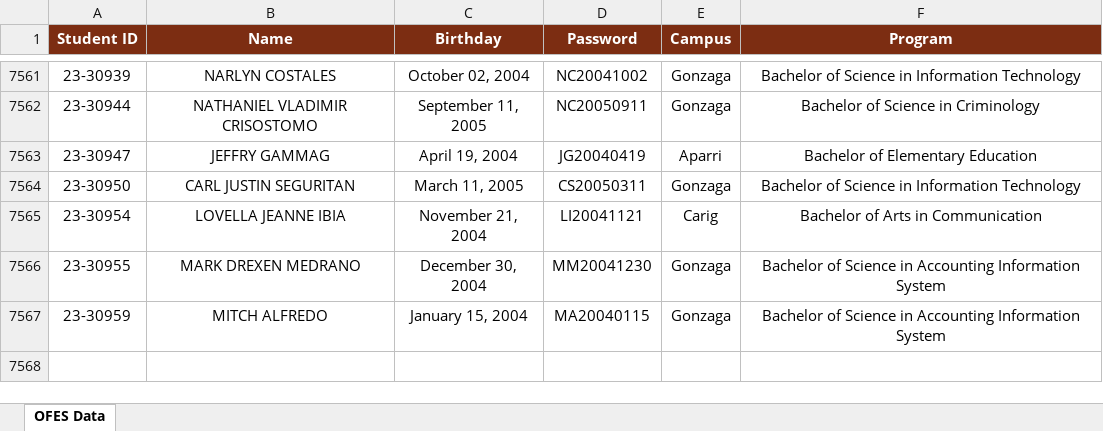
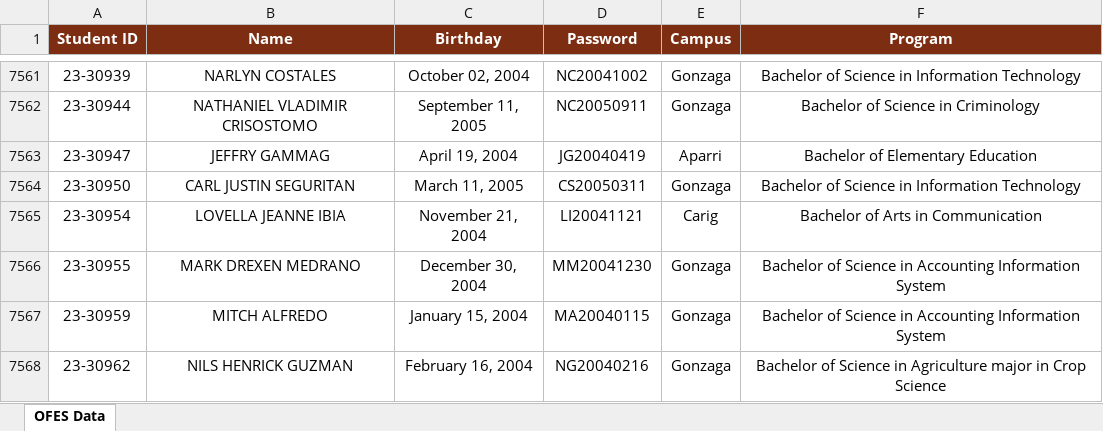
Before and after one commit to ricfx861-sys/fdcv-g-vdsfvg, an Excel workbook: ofes_data.xlsx, sheet OFES Data, drawn as a sheet; only a part is shown, gaps mark what is left out; values as stored, in another font and other column widths than the file's, no borders; the diff names each change by its address in the sheet, - before the commit and + after, or states it on an @@ line.

```diff
--- a/ofes_data.xlsx (sheet OFES Data)
+++ b/ofes_data.xlsx (sheet OFES Data)
+row 7568: 23-30962 | NILS HENRICK GUZMAN | February 16, 2004 | NG20040216 | Gonzaga | Bachelor of Science in Agriculture major in Crop Science
```
Also changed, not shown: 1 other file.
